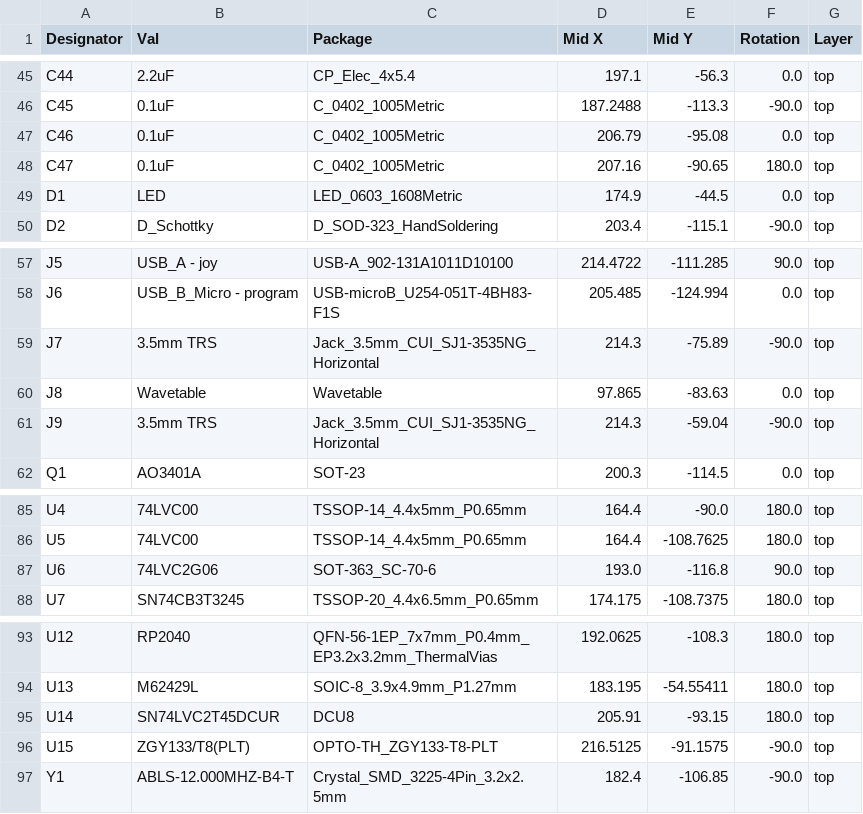
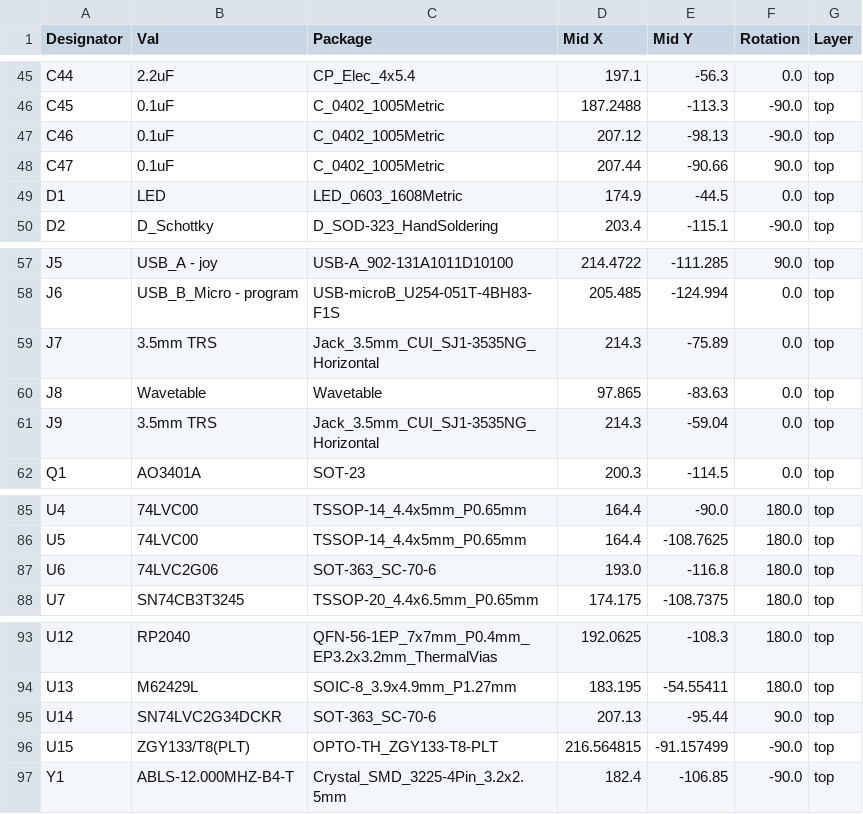
Before and after one commit to polpo/picogus, a CSV file: hw-chipdown/jlcpcb/production_files/CPL-PicoGUS chipdown.csv, drawn as a sheet; only a part is shown, gaps mark what is left out.

```diff
--- a/hw-chipdown/jlcpcb/production_files/CPL-PicoGUS chipdown.csv
+++ b/hw-chipdown/jlcpcb/production_files/CPL-PicoGUS chipdown.csv
@@ -46,4 +46,4 @@ C44,2.2uF,CP_Elec_4x5.4,197.1,-56.3,0.0,top
 C45,0.1uF,C_0402_1005Metric,187.2488,-113.3,-90.0,top
-C46,0.1uF,C_0402_1005Metric,206.79,-95.08,0.0,top
-C47,0.1uF,C_0402_1005Metric,207.16,-90.65,180.0,top
+C46,0.1uF,C_0402_1005Metric,207.12,-98.13,-90.0,top
+C47,0.1uF,C_0402_1005Metric,207.44,-90.66,90.0,top
 D1,LED,LED_0603_1608Metric,174.9,-44.5,0.0,top
@@ -58,5 +58,5 @@ J5,USB_A - joy,USB-A_902-131A1011D10100,214.4722,-111.285,90.0,top
 J6,USB_B_Micro - program,USB-microB_U254-051T-4BH83-F1S,205.485,-124.994,0.0,top
-J7,3.5mm TRS,Jack_3.5mm_CUI_SJ1-3535NG_Horizontal,214.3,-75.89,-90.0,top
+J7,3.5mm TRS,Jack_3.5mm_CUI_SJ1-3535NG_Horizontal,214.3,-75.89,0.0,top
 J8,Wavetable,Wavetable,97.865,-83.63,0.0,top
-J9,3.5mm TRS,Jack_3.5mm_CUI_SJ1-3535NG_Horizontal,214.3,-59.04,-90.0,top
+J9,3.5mm TRS,Jack_3.5mm_CUI_SJ1-3535NG_Horizontal,214.3,-59.04,0.0,top
 Q1,AO3401A,SOT-23,200.3,-114.5,0.0,top
@@ -86,3 +86,3 @@ U4,74LVC00,TSSOP-14_4.4x5mm_P0.65mm,164.4,-90.0,180.0,top
 U5,74LVC00,TSSOP-14_4.4x5mm_P0.65mm,164.4,-108.7625,180.0,top
-U6,74LVC2G06,SOT-363_SC-70-6,193.0,-116.8,90.0,top
+U6,74LVC2G06,SOT-363_SC-70-6,193.0,-116.8,180.0,top
 U7,SN74CB3T3245,TSSOP-20_4.4x6.5mm_P0.65mm,174.175,-108.7375,180.0,top
@@ -94,4 +94,4 @@ U12,RP2040,QFN-56-1EP_7x7mm_P0.4mm_EP3.2x3.2mm_ThermalVias,192.0625,-108.3,180.0
 U13,M62429L,SOIC-8_3.9x4.9mm_P1.27mm,183.195,-54.55411,180.0,top
-U14,SN74LVC2T45DCUR,DCU8,205.91,-93.15,180.0,top
-U15,ZGY133/T8(PLT),OPTO-TH_ZGY133-T8-PLT,216.5125,-91.1575,-90.0,top
+U14,SN74LVC2G34DCKR,SOT-363_SC-70-6,207.13,-95.44,90.0,top
+U15,ZGY133/T8(PLT),OPTO-TH_ZGY133-T8-PLT,216.564815,-91.157499,-90.0,top
 Y1,ABLS-12.000MHZ-B4-T,Crystal_SMD_3225-4Pin_3.2x2.5mm,182.4,-106.85,-90.0,top
```
Also changed, not shown: hw-chipdown/jlcpcb/production_files/BOM-PicoGUS chipdown.csv, 4 other files.
